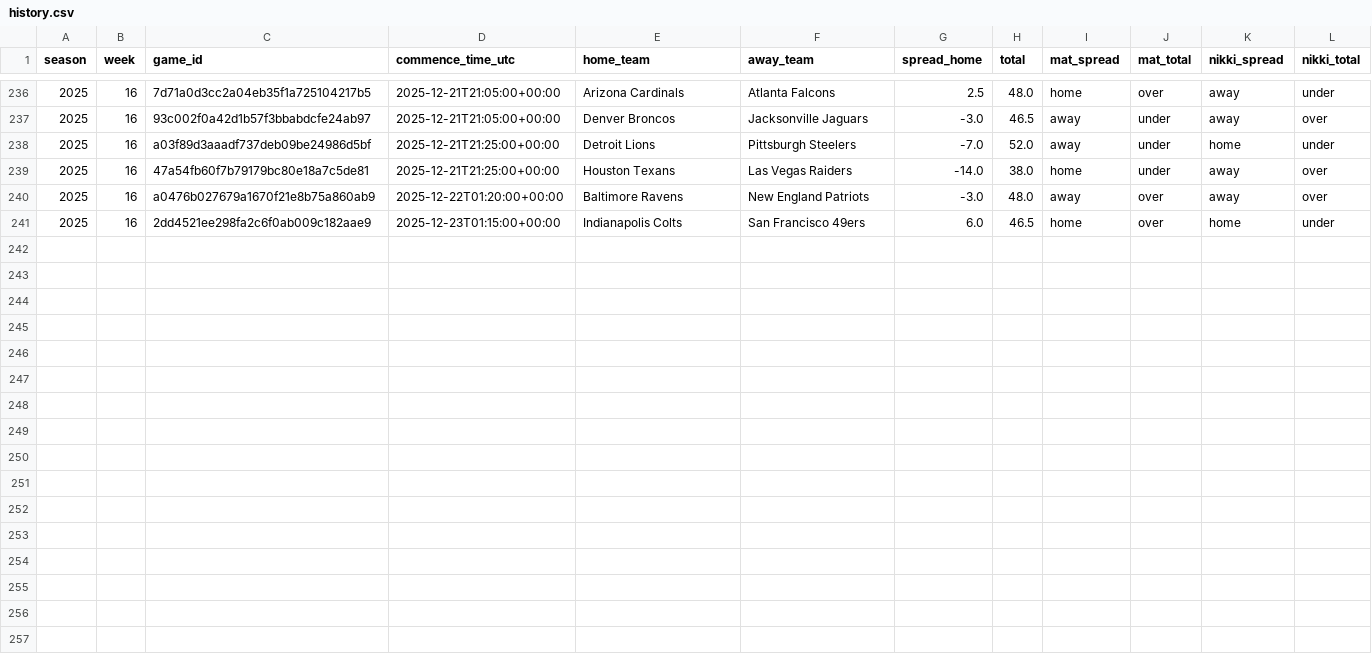
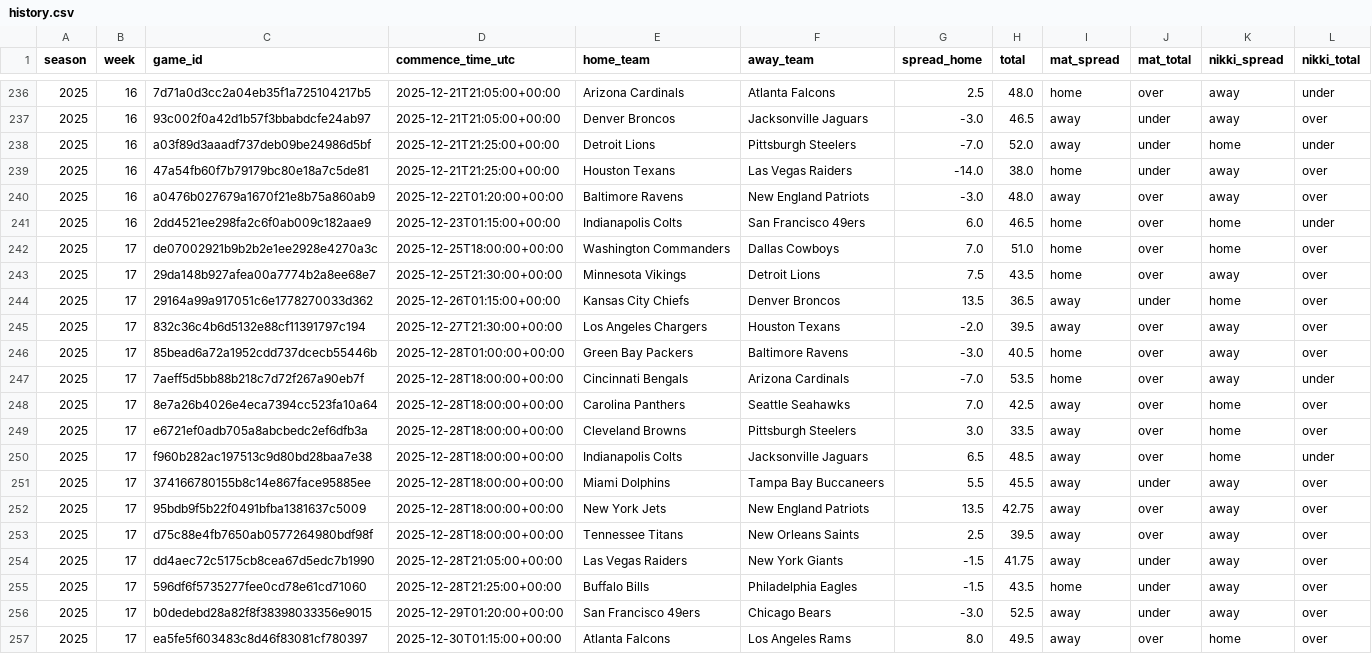
Before and after one commit to Clownworldenjoyer76/nikki_and_mat_bets, a CSV file: docs/data/picks/history.csv, drawn as a sheet; only a part is shown, gaps mark what is left out; the diff names each change by its address in the sheet, - before the commit and + after, or states it on an @@ line.

```diff
--- a/docs/data/picks/history.csv
+++ b/docs/data/picks/history.csv
+row 242: 2025 | 17 | de07002921b9b2b2e1ee2928e4270a3c | 2025-12-25T18:00:00+00:00 | Washington Commanders | Dallas Cowboys | 7.0 | 51.0 | home | over | home | over
+row 243: 2025 | 17 | 29da148b927afea00a7774b2a8ee68e7 | 2025-12-25T21:30:00+00:00 | Minnesota Vikings | Detroit Lions | 7.5 | 43.5 | home | over | away | over
+row 244: 2025 | 17 | 29164a99a917051c6e1778270033d362 | 2025-12-26T01:15:00+00:00 | Kansas City Chiefs | Denver Broncos | 13.5 | 36.5 | away | under | home | over
+row 245: 2025 | 17 | 832c36c4b6d5132e88cf11391797c194 | 2025-12-27T21:30:00+00:00 | Los Angeles Chargers | Houston Texans | -2.0 | 39.5 | away | over | away | over
+row 246: 2025 | 17 | 85bead6a72a1952cdd737dcecb55446b | 2025-12-28T01:00:00+00:00 | Green Bay Packers | Baltimore Ravens | -3.0 | 40.5 | home | over | away | over
+row 247: 2025 | 17 | 7aeff5d5bb88b218c7d72f267a90eb7f | 2025-12-28T18:00:00+00:00 | Cincinnati Bengals | Arizona Cardinals | -7.0 | 53.5 | home | over | away | under
+row 248: 2025 | 17 | 8e7a26b4026e4eca7394cc523fa10a64 | 2025-12-28T18:00:00+00:00 | Carolina Panthers | Seattle Seahawks | 7.0 | 42.5 | away | over | home | over
+row 249: 2025 | 17 | e6721ef0adb705a8abcbedc2ef6dfb3a | 2025-12-28T18:00:00+00:00 | Cleveland Browns | Pittsburgh Steelers | 3.0 | 33.5 | away | over | home | over
+row 250: 2025 | 17 | f960b282ac197513c9d80bd28baa7e38 | 2025-12-28T18:00:00+00:00 | Indianapolis Colts | Jacksonville Jaguars | 6.5 | 48.5 | away | over | home | under
+row 251: 2025 | 17 | 374166780155b8c14e867face95885ee | 2025-12-28T18:00:00+00:00 | Miami Dolphins | Tampa Bay Buccaneers | 5.5 | 45.5 | away | under | away | over
+row 252: 2025 | 17 | 95bdb9f5b22f0491bfba1381637c5009 | 2025-12-28T18:00:00+00:00 | New York Jets | New England Patriots | 13.5 | 42.75 | away | over | away | over
+row 253: 2025 | 17 | d75c88e4fb7650ab0577264980bdf98f | 2025-12-28T18:00:00+00:00 | Tennessee Titans | New Orleans Saints | 2.5 | 39.5 | away | over | away | over
+row 254: 2025 | 17 | dd4aec72c5175cb8cea67d5edc7b1990 | 2025-12-28T21:05:00+00:00 | Las Vegas Raiders | New York Giants | -1.5 | 41.75 | away | under | away | over
+row 255: 2025 | 17 | 596df6f5735277fee0cd78e61cd71060 | 2025-12-28T21:25:00+00:00 | Buffalo Bills | Philadelphia Eagles | -1.5 | 43.5 | home | under | away | over
+row 256: 2025 | 17 | b0dedebd28a82f8f38398033356e9015 | 2025-12-29T01:20:00+00:00 | San Francisco 49ers | Chicago Bears | -3.0 | 52.5 | away | under | away | over
+row 257: 2025 | 17 | ea5fe5f603483c8d46f83081cf780397 | 2025-12-30T01:15:00+00:00 | Atlanta Falcons | Los Angeles Rams | 8.0 | 49.5 | away | over | home | over
```
Also changed, not shown: 1 other file.
